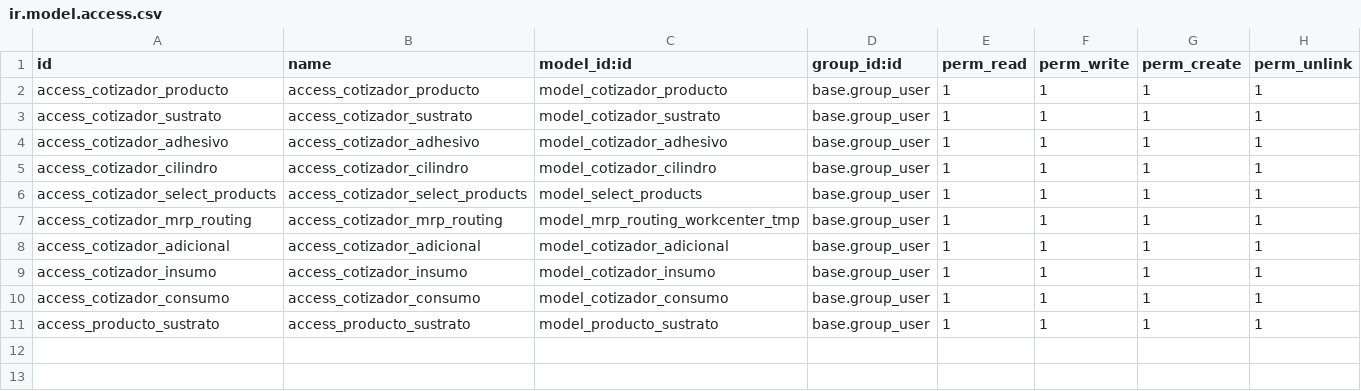
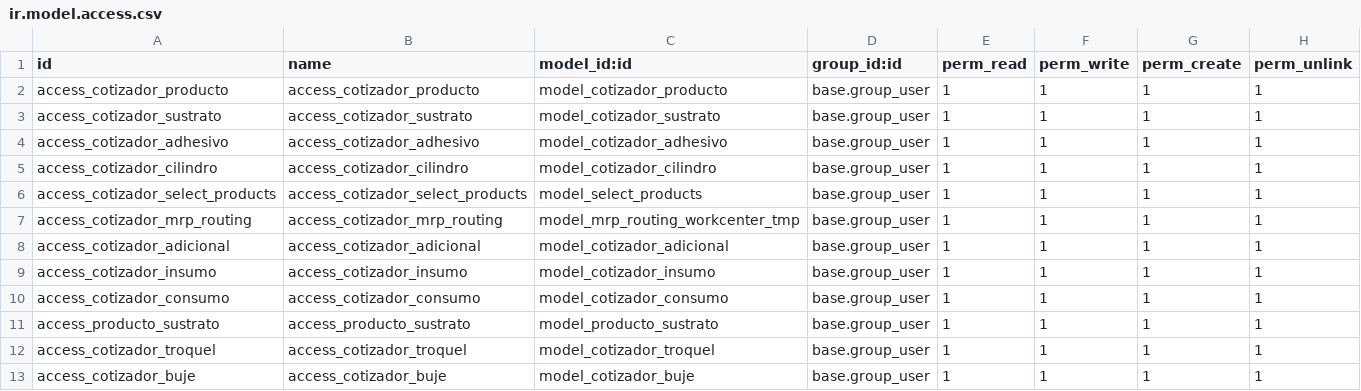
Before and after one commit to jcamposrojas/Jpprint, a CSV file: cotizador_l10n_cl/security/ir.model.access.csv, drawn as a sheet; the diff names each change by its address in the sheet, - before the commit and + after, or states it on an @@ line.

Commit message:
Cotizador v7

```diff
--- a/cotizador_l10n_cl/security/ir.model.access.csv
+++ b/cotizador_l10n_cl/security/ir.model.access.csv
+row 12: access_cotizador_troquel | access_cotizador_troquel | model_cotizador_troquel | base.group_user | 1 | 1 | 1 | 1
+row 13: access_cotizador_buje | access_cotizador_buje | model_cotizador_buje | base.group_user | 1 | 1 | 1 | 1
```
Also changed, not shown: 16 other files.
